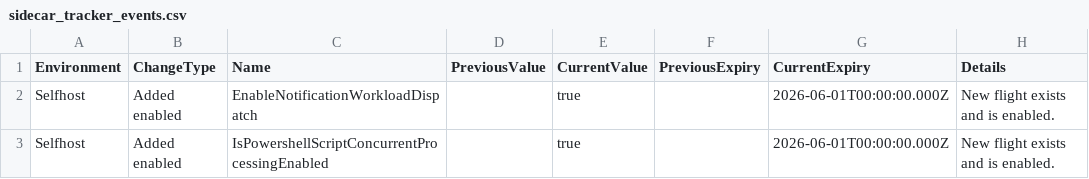
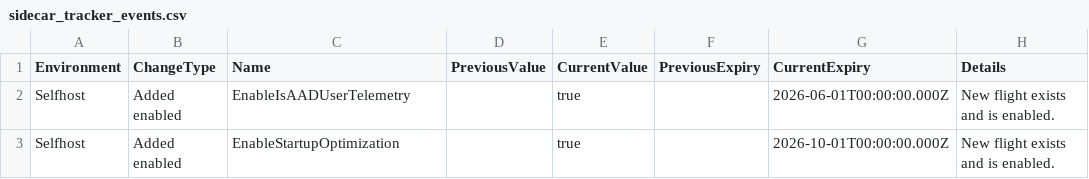
Before and after one commit to call4cloud-code/IME-Change-Tracker, a CSV file: sidecar-flights/latest/sidecar_tracker_events.csv, drawn as a sheet.

Commit message:
Update SideCar flight tracker 2026-06-24 07:00:11Z

```diff
--- a/sidecar-flights/latest/sidecar_tracker_events.csv
+++ b/sidecar-flights/latest/sidecar_tracker_events.csv
@@ -1,3 +1,3 @@
 Environment,ChangeType,Name,PreviousValue,CurrentValue,PreviousExpiry,CurrentExpiry,Details
-Selfhost,Added enabled,EnableNotificationWorkloadDispatch,,true,,2026-06-01T00:00:00.000Z,New flight exists and is enabled.
-Selfhost,Added enabled,IsPowershellScriptConcurrentProcessingEnabled,,true,,2026-06-01T00:00:00.000Z,New flight exists and is enabled.
+Selfhost,Added enabled,EnableIsAADUserTelemetry,,true,,2026-06-01T00:00:00.000Z,New flight exists and is enabled.
+Selfhost,Added enabled,EnableStartupOptimization,,true,,2026-10-01T00:00:00.000Z,New flight exists and is enabled.
```
